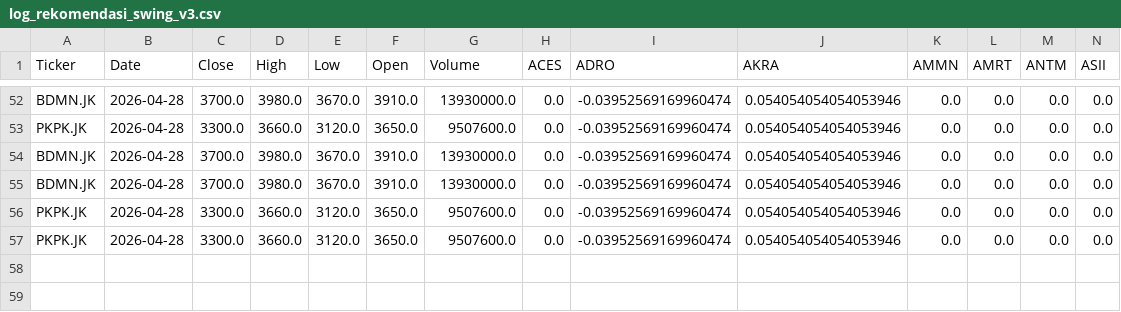
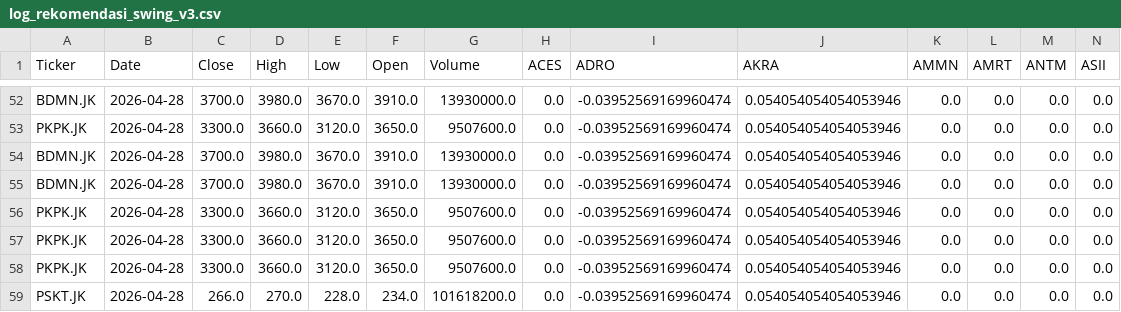
Before and after one commit to edwinhidayat1708/swing_scanner, a CSV file: log_rekomendasi_swing_v3.csv, drawn as a sheet; only a part is shown, gaps mark what is left out; rows hold the shown columns only; the diff names each change by its address in the sheet, - before the commit and + after, or states it on an @@ line.

```diff
--- a/log_rekomendasi_swing_v3.csv
+++ b/log_rekomendasi_swing_v3.csv
+row 58: PKPK.JK | 2026-04-28 | 3300.0 | 3660.0 | 3120.0 | 3650.0 | 9507600.0 | 0.0 | -0.03952569169960474 | 0.054054054054053946 | 0.0 | 0.0 | 0.0 | 0.0
+row 59: PSKT.JK | 2026-04-28 | 266.0 | 270.0 | 228.0 | 234.0 | 101618200.0 | 0.0 | -0.03952569169960474 | 0.054054054054053946 | 0.0 | 0.0 | 0.0 | 0.0
```
